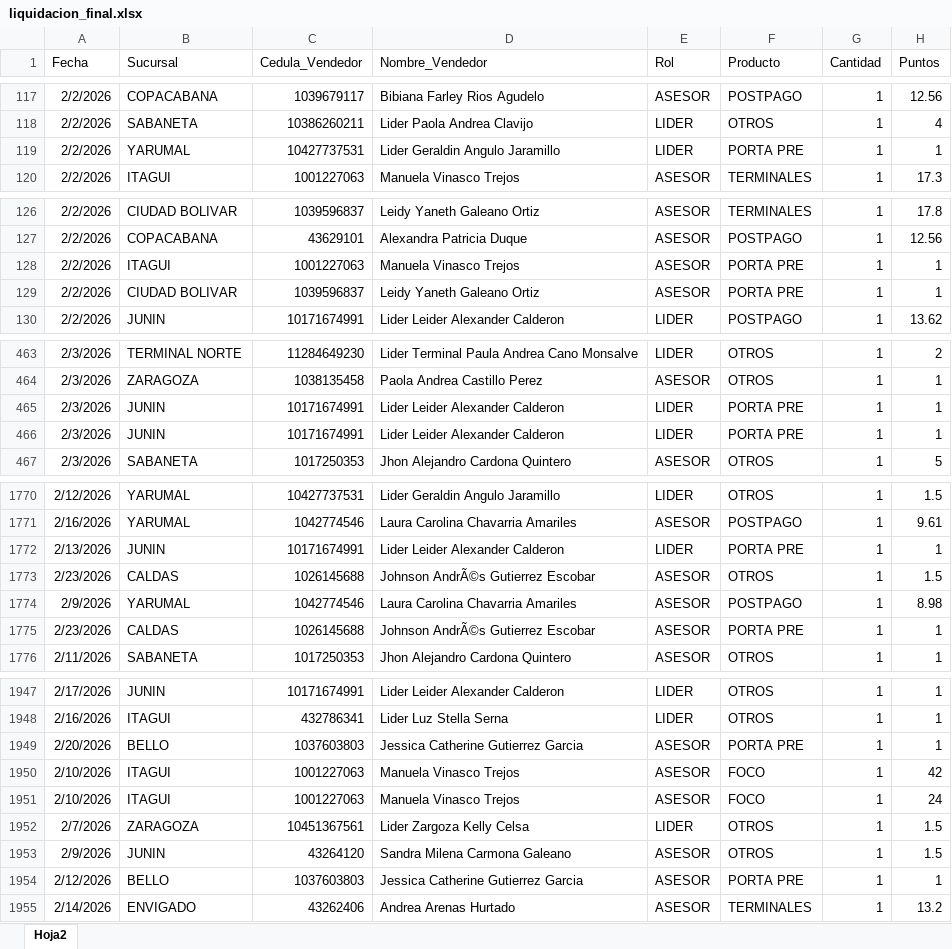
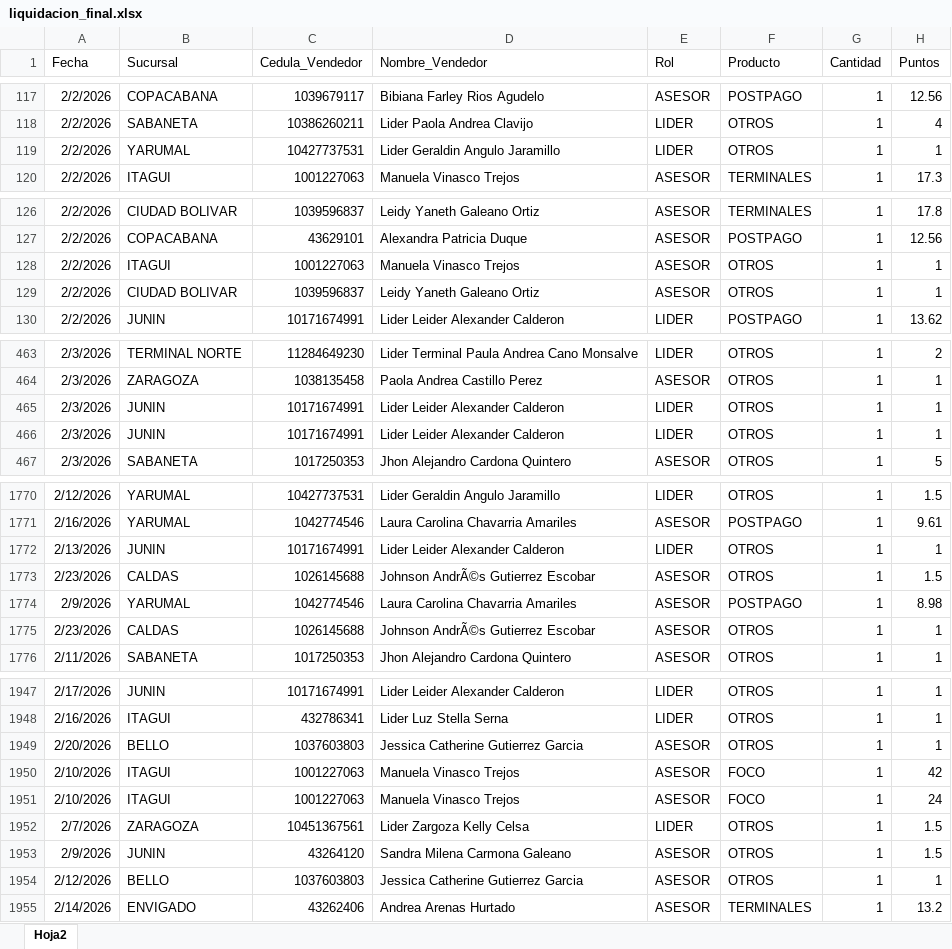
Before and after one commit to Paolam1903/CierreCVS2026, an Excel workbook: data/liquidacion_final.xlsx, sheet Hoja2, drawn as a sheet; only a part is shown, gaps mark what is left out; values as stored, in another font and other column widths than the file's, no borders; the diff covers the shown part only; the diff names each change by its address in the sheet, - before the commit and + after, or states it on an @@ line.

```diff
--- a/data/liquidacion_final.xlsx (sheet Hoja2)
+++ b/data/liquidacion_final.xlsx (sheet Hoja2)
-F119 (Producto): PORTA PRE
+F119 (Producto): OTROS
-F128:F129 (Producto): PORTA PRE
+F128:F129 (Producto): OTROS
-F465:F466 (Producto): PORTA PRE
+F465:F466 (Producto): OTROS
-F1772 (Producto): PORTA PRE
+F1772 (Producto): OTROS
-F1775 (Producto): PORTA PRE
+F1775 (Producto): OTROS
-F1949 (Producto): PORTA PRE
+F1949 (Producto): OTROS
-F1954 (Producto): PORTA PRE
+F1954 (Producto): OTROS
```
Also changed, not shown: 164 edited cells elsewhere in this sheet, data/metas.xlsx, 1 other file.
